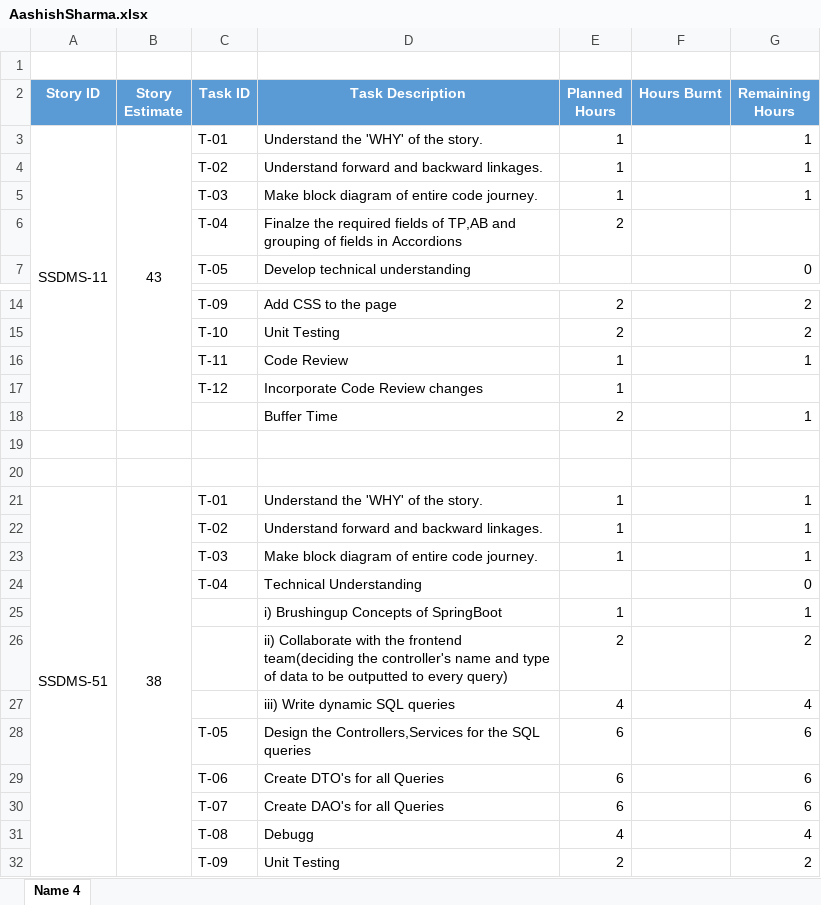
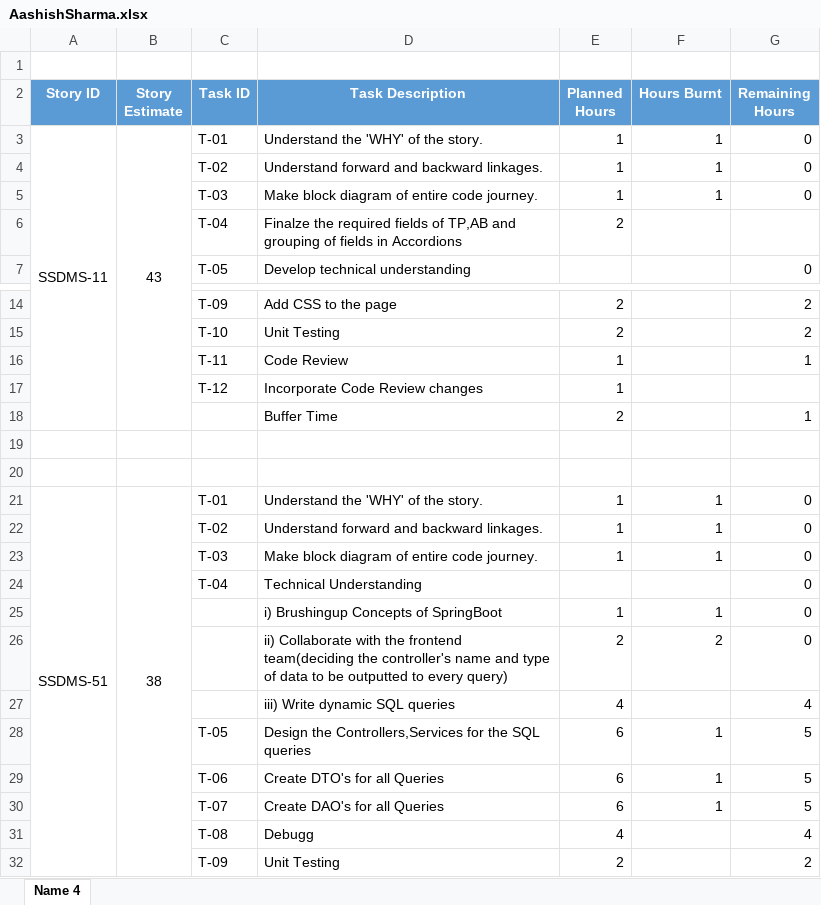
Before and after one commit to SmaltAndBeryl/Internship_2017, an Excel workbook: TeamDetails/TasksBreakDown/AashishSharma.xlsx, sheet Name 4, drawn as a sheet; only a part is shown, gaps mark what is left out; values as stored, in another font and other column widths than the file's, no borders; the diff names each change by its address in the sheet, - before the commit and + after, or states it on an @@ line.

Commit message:
Author             :  Aashish Sharma Description        :  Updated Today's Task in TasksBreakDown/AashishSharma.xlsx

```diff
--- a/TeamDetails/TasksBreakDown/AashishSharma.xlsx (sheet Name 4)
+++ b/TeamDetails/TasksBreakDown/AashishSharma.xlsx (sheet Name 4)
-F3:F5 (Hours Burnt): (empty)
+F3:F5 (Hours Burnt): 1
-G3:G5 (Remaining Hours): 1
+G3:G5 (Remaining Hours): 0
-F21:F23 (Hours Burnt): (empty)
+F21:F23 (Hours Burnt): 1
-G21:G23 (Remaining Hours): 1
+G21:G23 (Remaining Hours): 0
-F25 (Hours Burnt): (empty)
+F25 (Hours Burnt): 1
-G25 (Remaining Hours): 1
+G25 (Remaining Hours): 0
-F26 (Hours Burnt): (empty)
+F26 (Hours Burnt): 2
-G26 (Remaining Hours): 2
+G26 (Remaining Hours): 0
-F28:F30 (Hours Burnt): (empty)
+F28:F30 (Hours Burnt): 1
-G28:G30 (Remaining Hours): 6
+G28:G30 (Remaining Hours): 5
```
